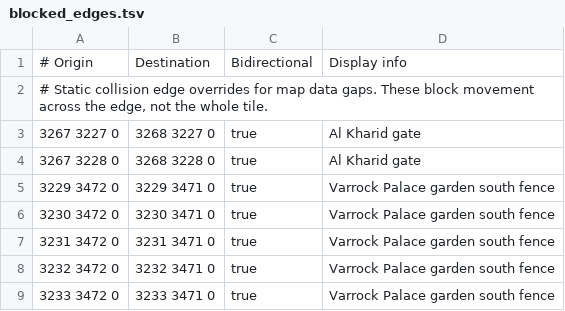
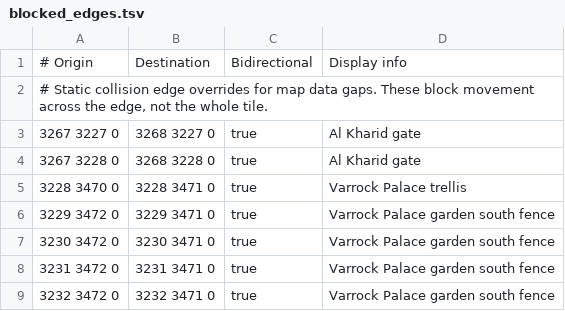
Before and after one commit to JogOnJohn/Microbot, a TSV file: runelite-client/src/main/resources/net/runelite/client/plugins/microbot/shortestpath/blocked_edges.tsv, drawn as a sheet; only a part is shown; the shorter side is filled out with more unchanged rows; the diff names each change by its address in the sheet, - before the commit and + after, or states it on an @@ line.

```diff
--- a/runelite-client/src/main/resources/net/runelite/client/plugins/microbot/shortestpath/blocked_edges.tsv
+++ b/runelite-client/src/main/resources/net/runelite/client/plugins/microbot/shortestpath/blocked_edges.tsv
+row 5: 3228 3470 0 | 3228 3471 0 | true | Varrock Palace trellis
```
Also changed, not shown: runelite-client/src/main/resources/net/runelite/client/plugins/microbot/shortestpath/agility_shortcuts.tsv, runelite-client/src/main/resources/net/runelite/client/plugins/microbot/shortestpath/canoes.tsv, 4 other files.
